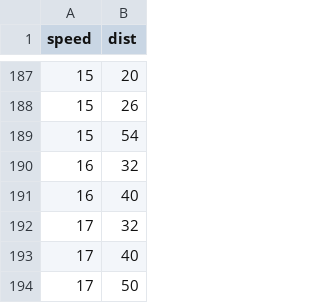
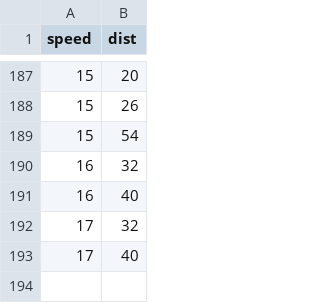
Before and after one commit to relund/travisDeployR, a CSV file: data.csv, drawn as a sheet; only a part is shown, gaps mark what is left out; the diff names each change by its address in the sheet, - before the commit and + after, or states it on an @@ line.

Commit message:
Travis build:

```diff
--- a/data.csv
+++ b/data.csv
-row 194: 17 | 50
```
